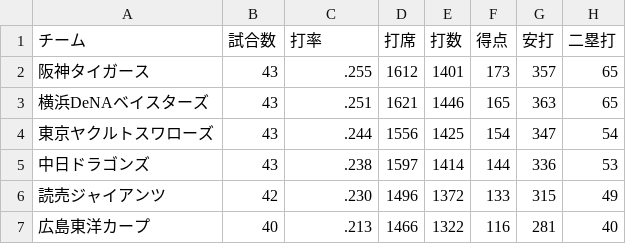
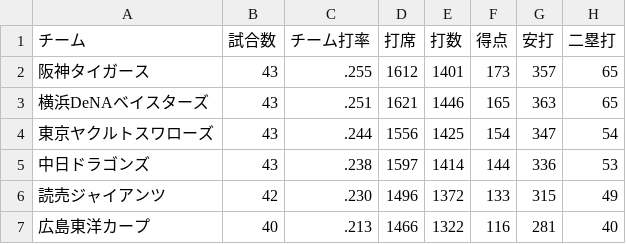
Before and after one commit to masataku1215-lab/baystars-stats, a CSV file: central_league_stats.csv, drawn as a sheet; only a part is shown; the diff names each change by its address in the sheet, - before the commit and + after, or states it on an @@ line.

Commit message:
Update central_league_stats.csv

```diff
--- a/central_league_stats.csv
+++ b/central_league_stats.csv
-C1: 打率
+C1: チーム打率
```
